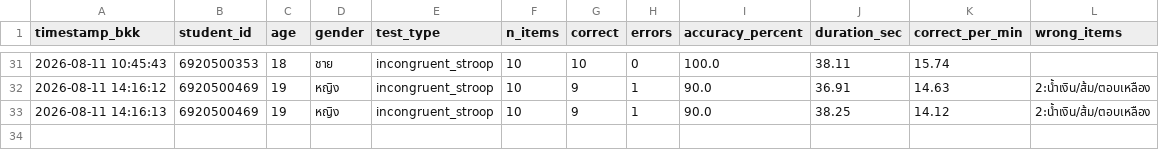
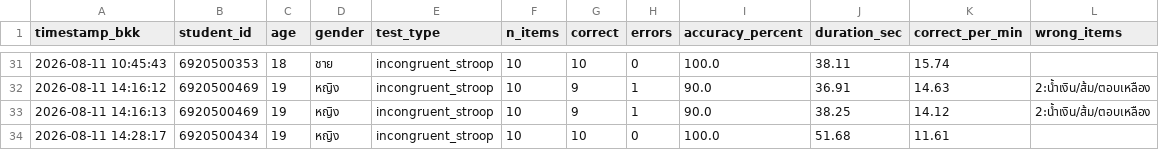
Before and after one commit to PythonianSt/Stroop, a CSV file: stroop_results.csv, drawn as a sheet; only a part is shown, gaps mark what is left out; the diff names each change by its address in the sheet, - before the commit and + after, or states it on an @@ line.

Commit message:
Add Stroop result 6920500434 2026-08-11 14:28:17

```diff
--- a/stroop_results.csv
+++ b/stroop_results.csv
+row 34: 2026-08-11 14:28:17 | 6920500434 | 19 | หญิง | incongruent_stroop | 10 | 10 | 0 | 100.0 | 51.68 | 11.61
```
